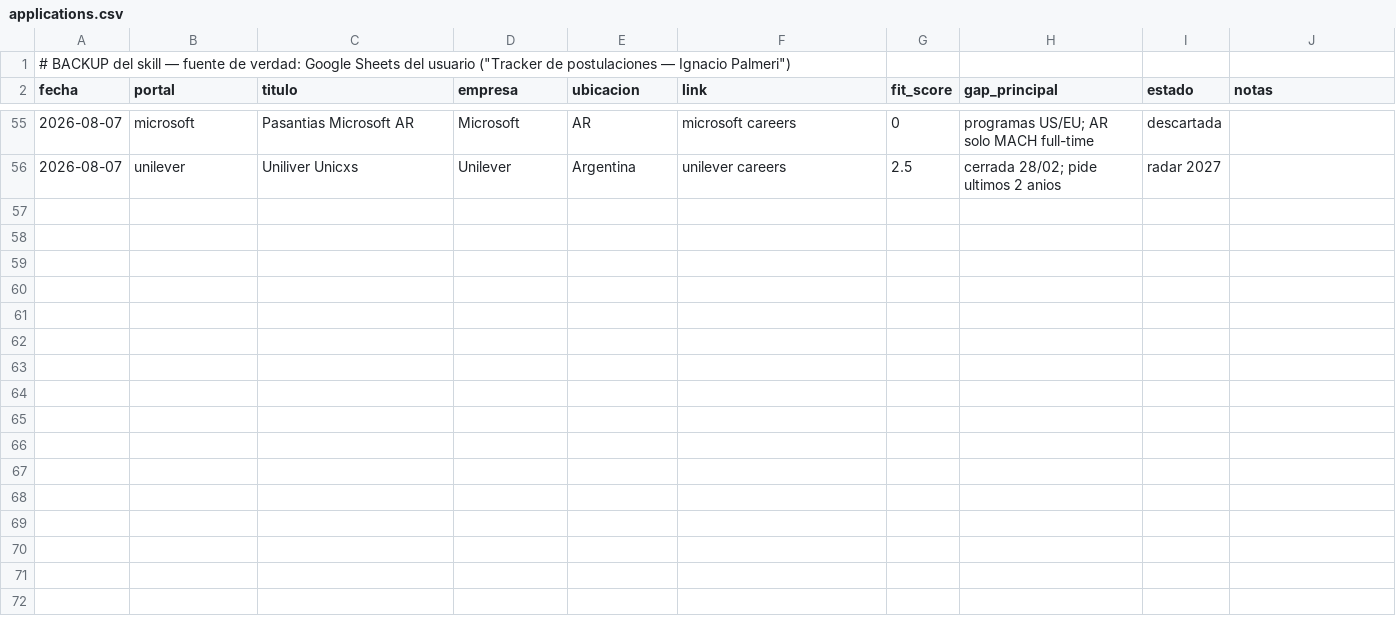
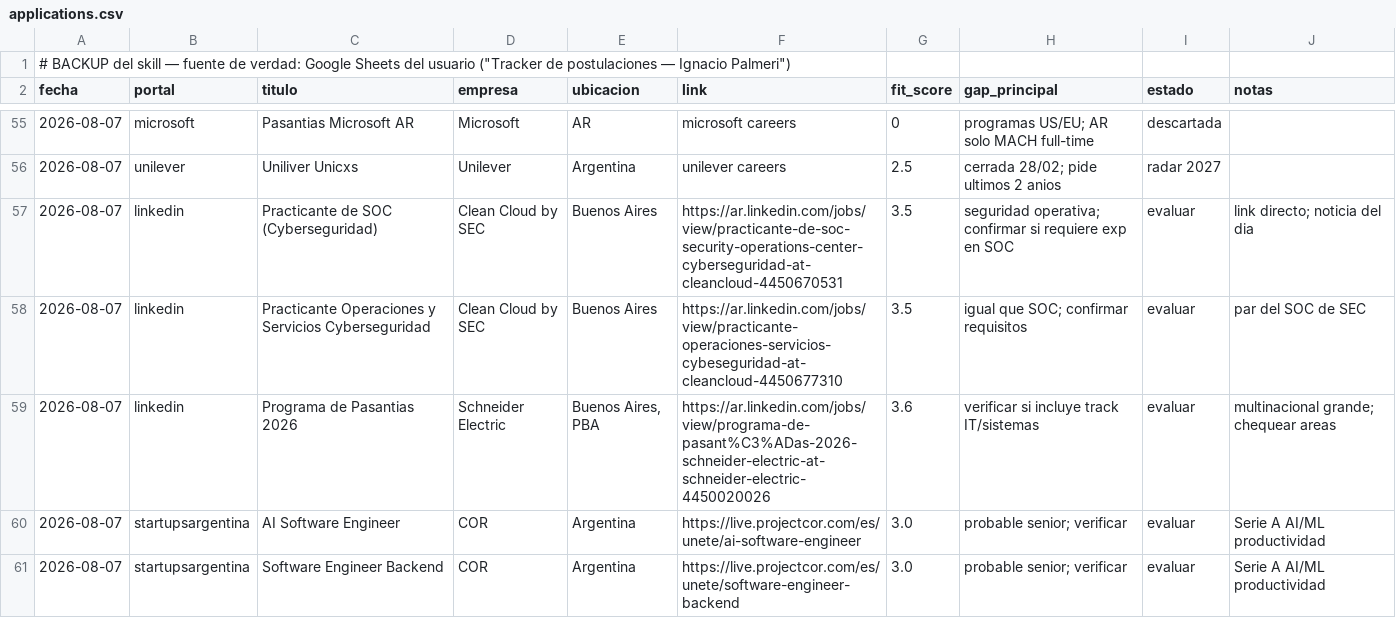
Before and after one commit to nachopalmeri/job-search, a CSV file: tracker/applications.csv, drawn as a sheet; only a part is shown, gaps mark what is left out; the diff names each change by its address in the sheet, - before the commit and + after, or states it on an @@ line.

Commit message:
feat: LinkedIn/Startups de la pasada 07/08 - CleanCloud SOC, Schneider, COR

```diff
--- a/tracker/applications.csv
+++ b/tracker/applications.csv
+row 57: 2026-08-07 | linkedin | Practicante de SOC (Cyberseguridad) | Clean Cloud by SEC | Buenos Aires | https://ar.linkedin.com/jobs/view/practicante-de-soc-security-operations-center-cyberseguridad-at-cleancloud-4450670531 | 3.5 | seguridad operativa; confirmar si requiere exp en SOC | evaluar | link directo; noticia del dia
+row 58: 2026-08-07 | linkedin | Practicante Operaciones y Servicios Cyberseguridad | Clean Cloud by SEC | Buenos Aires | https://ar.linkedin.com/jobs/view/practicante-operaciones-servicios-cybeseguridad-at-cleancloud-4450677310 | 3.5 | igual que SOC; confirmar requisitos | evaluar | par del SOC de SEC
+row 59: 2026-08-07 | linkedin | Programa de Pasantias 2026 | Schneider Electric | Buenos Aires, PBA | https://ar.linkedin.com/jobs/view/programa-de-pasant%C3%ADas-2026-schneider-electric-at-schneider-electric-4450020026 | 3.6 | verificar si incluye track IT/sistemas | evaluar | multinacional grande; chequear areas
+row 60: 2026-08-07 | startupsargentina | AI Software Engineer | COR | Argentina | https://live.projectcor.com/es/unete/ai-software-engineer | 3.0 | probable senior; verificar | evaluar | Serie A AI/ML productividad
+row 61: 2026-08-07 | startupsargentina | Software Engineer Backend | COR | Argentina | https://live.projectcor.com/es/unete/software-engineer-backend | 3.0 | probable senior; verificar | evaluar | Serie A AI/ML productividad
```
